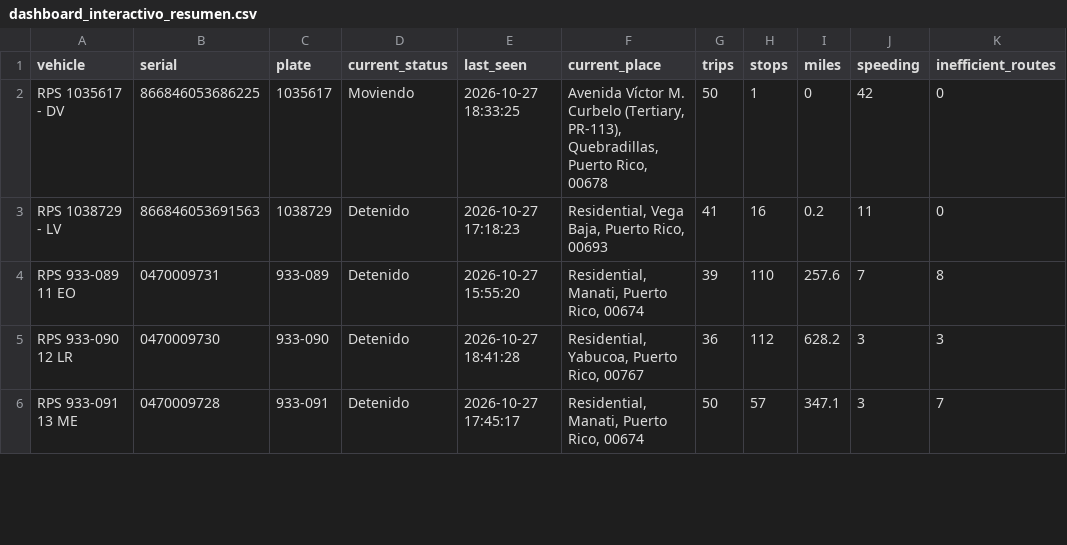
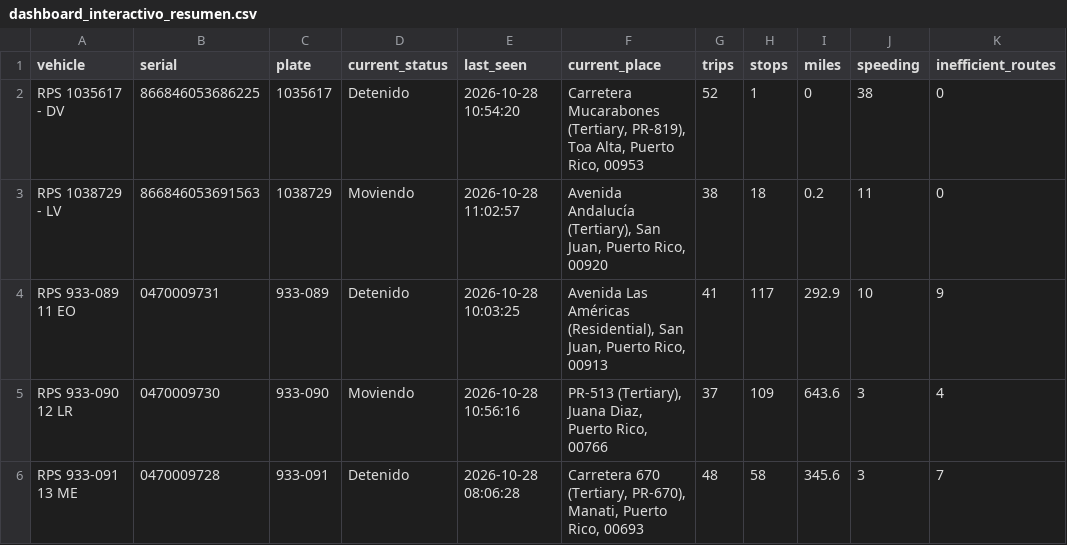
Before and after one commit to epac-hub/rps, a CSV file: dashboard_interactivo_resumen.csv, drawn as a sheet; only a part is shown; the diff covers the shown part only; the diff names each change by its address in the sheet, - before the commit and + after, or states it on an @@ line.

```diff
--- a/dashboard_interactivo_resumen.csv
+++ b/dashboard_interactivo_resumen.csv
-D2 (current_status): Moviendo
+D2 (current_status): Detenido
-E2 (last_seen): 2026-10-27 18:33:25
+E2 (last_seen): 2026-10-28 10:54:20
-F2 (current_place): Avenida Víctor M. Curbelo (Tertiary, PR-113), Quebradillas, Puerto Rico, 00678
+F2 (current_place): Carretera Mucarabones (Tertiary, PR-819), Toa Alta, Puerto Rico, 00953
-G2 (trips): 50
+G2 (trips): 52
-J2 (speeding): 42
+J2 (speeding): 38
-D3 (current_status): Detenido
+D3 (current_status): Moviendo
-E3 (last_seen): 2026-10-27 17:18:23
+E3 (last_seen): 2026-10-28 11:02:57
-F3 (current_place): Residential, Vega Baja, Puerto Rico, 00693
+F3 (current_place): Avenida Andalucía (Tertiary), San Juan, Puerto Rico, 00920
-G3 (trips): 41
+G3 (trips): 38
-H3 (stops): 16
+H3 (stops): 18
-E4 (last_seen): 2026-10-27 15:55:20
+E4 (last_seen): 2026-10-28 10:03:25
-F4 (current_place): Residential, Manati, Puerto Rico, 00674
+F4 (current_place): Avenida Las Américas (Residential), San Juan, Puerto Rico, 00913
-G4 (trips): 39
+G4 (trips): 41
-H4 (stops): 110
+H4 (stops): 117
-I4 (miles): 257.6
+I4 (miles): 292.9
-J4 (speeding): 7
+J4 (speeding): 10
-K4 (inefficient_routes): 8
+K4 (inefficient_routes): 9
-D5 (current_status): Detenido
+D5 (current_status): Moviendo
-E5 (last_seen): 2026-10-27 18:41:28
+E5 (last_seen): 2026-10-28 10:56:16
-F5 (current_place): Residential, Yabucoa, Puerto Rico, 00767
+F5 (current_place): PR-513 (Tertiary), Juana Diaz, Puerto Rico, 00766
-G5 (trips): 36
+G5 (trips): 37
-H5 (stops): 112
+H5 (stops): 109
-I5 (miles): 628.2
+I5 (miles): 643.6
-K5 (inefficient_routes): 3
+K5 (inefficient_routes): 4
-E6 (last_seen): 2026-10-27 17:45:17
+E6 (last_seen): 2026-10-28 08:06:28
-F6 (current_place): Residential, Manati, Puerto Rico, 00674
+F6 (current_place): Carretera 670 (Tertiary, PR-670), Manati, Puerto Rico, 00693
-G6 (trips): 50
+G6 (trips): 48
-H6 (stops): 57
+H6 (stops): 58
-I6 (miles): 347.1
+I6 (miles): 345.6
```
Also changed, not shown: 34 edited cells elsewhere in this file, dashboard_interactivo_rutas.csv, 2 other files.
